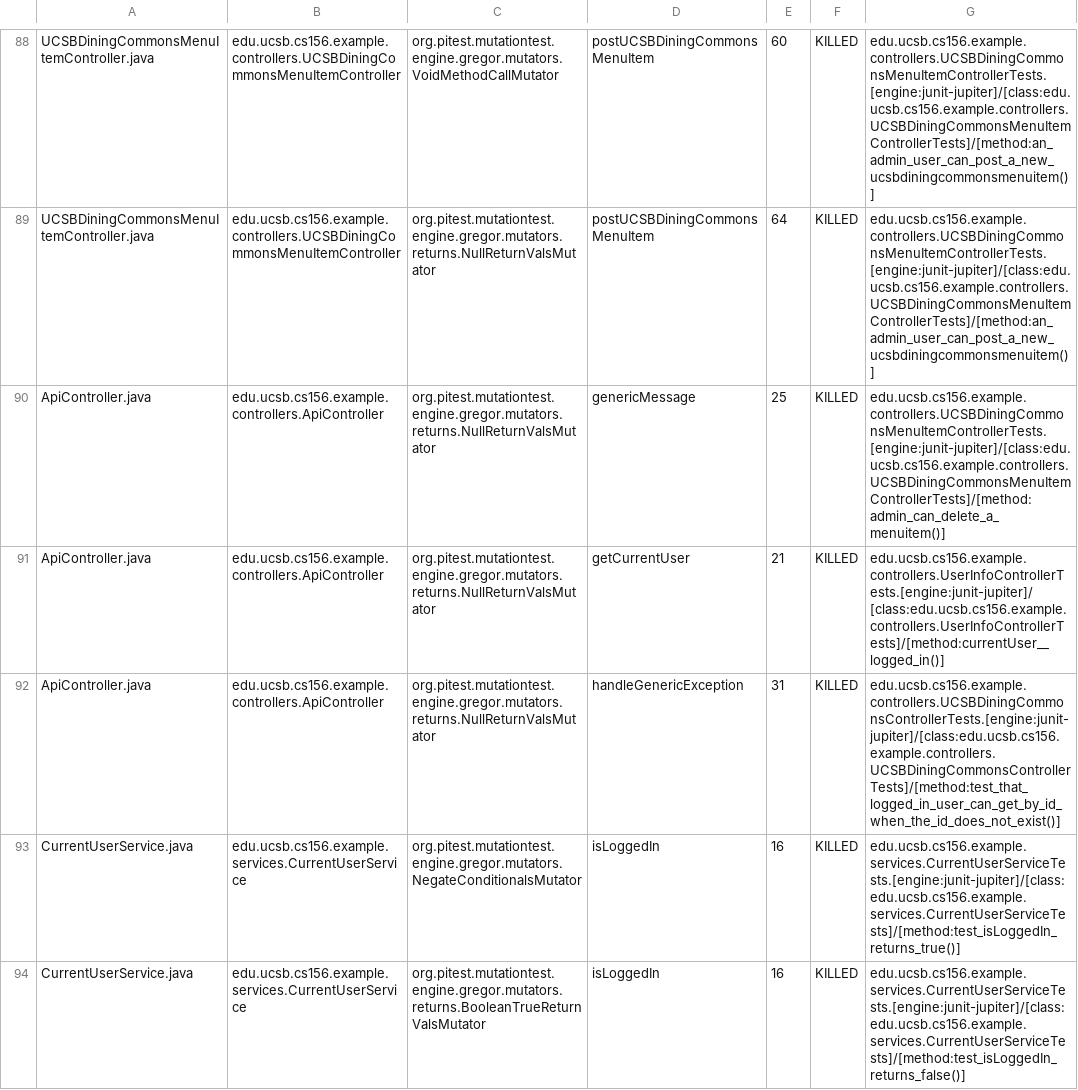
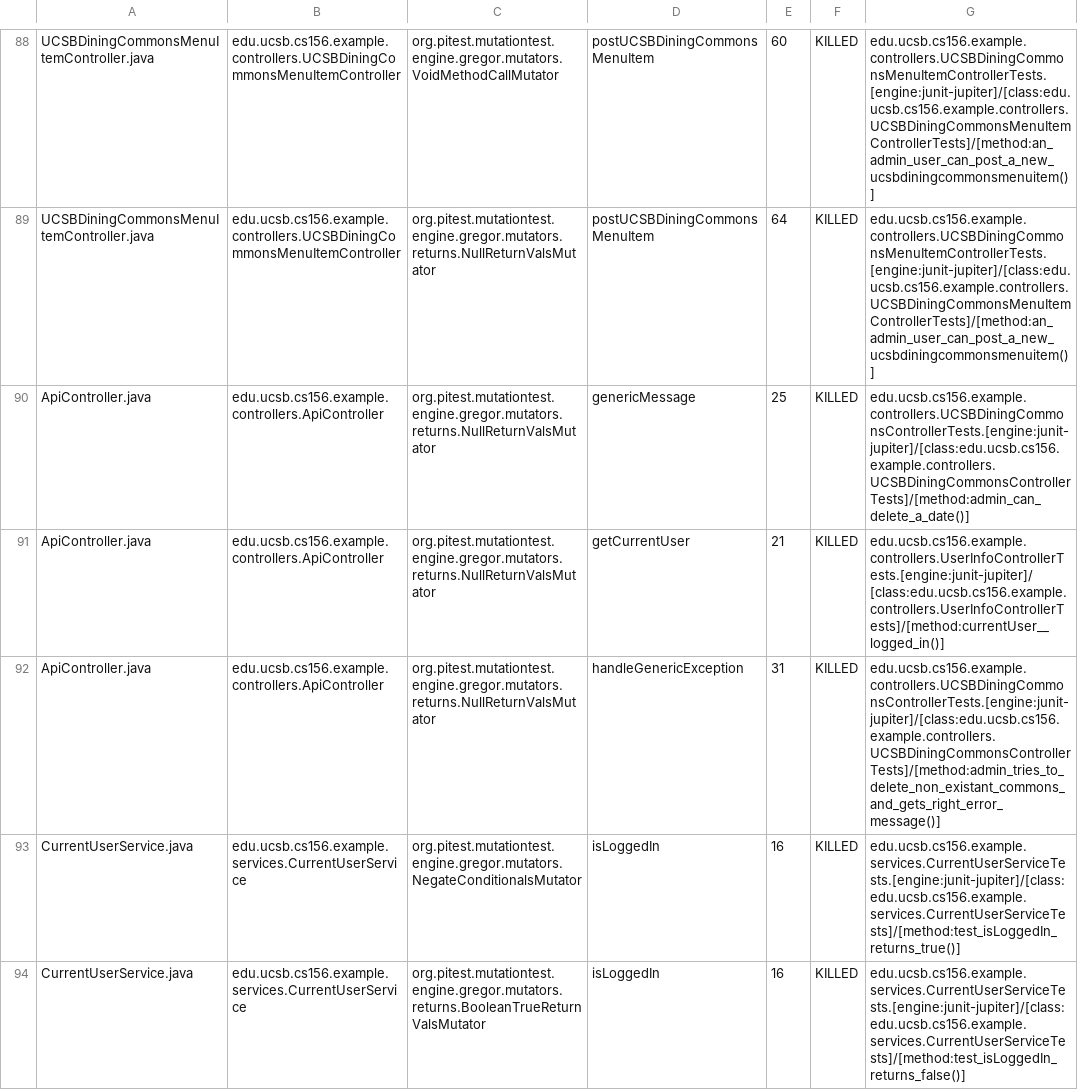
Before and after one commit to ucsb-cs156-f23/team02-f23-6pm-2, a CSV file: prs/57/pitest/mutations.csv, drawn as a sheet; only a part is shown, gaps mark what is left out.

Commit message:
Deploying to gh-pages from @ ucsb-cs156-f23/team02-f23-6pm-2@0ebcbc31f2a7bfd3e411c4ce17b72d7083938ad7 🚀

```diff
--- a/prs/57/pitest/mutations.csv
+++ b/prs/57/pitest/mutations.csv
@@ -89,5 +89,5 @@ UCSBDiningCommonsMenuItemController.java,edu.ucsb.cs156.example.controllers.UCSB
 UCSBDiningCommonsMenuItemController.java,edu.ucsb.cs156.example.controllers.UCSBDiningCommonsMenuItemController,org.pitest.mutationtest.engine.gregor.mutators.returns.NullReturnValsMutator,postUCSBDiningCommonsMenuItem,64,KILLED,edu.ucsb.cs156.example.controllers.UCSBDiningCommonsMenuItemControllerTests.[engine:junit-jupiter]/[class:edu.ucsb.cs156.example.controllers.UCSBDiningCommonsMenuItemControllerTests]/[method:an_admin_user_can_post_a_new_ucsbdiningcommonsmenuitem()]
-ApiController.java,edu.ucsb.cs156.example.controllers.ApiController,org.pitest.mutationtest.engine.gregor.mutators.returns.NullReturnValsMutator,genericMessage,25,KILLED,edu.ucsb.cs156.example.controllers.UCSBDiningCommonsMenuItemControllerTests.[engine:junit-jupiter]/[class:edu.ucsb.cs156.example.controllers.UCSBDiningCommonsMenuItemControllerTests]/[method:admin_can_delete_a_menuitem()]
+ApiController.java,edu.ucsb.cs156.example.controllers.ApiController,org.pitest.mutationtest.engine.gregor.mutators.returns.NullReturnValsMutator,genericMessage,25,KILLED,edu.ucsb.cs156.example.controllers.UCSBDiningCommonsControllerTests.[engine:junit-jupiter]/[class:edu.ucsb.cs156.example.controllers.UCSBDiningCommonsControllerTests]/[method:admin_can_delete_a_date()]
 ApiController.java,edu.ucsb.cs156.example.controllers.ApiController,org.pitest.mutationtest.engine.gregor.mutators.returns.NullReturnValsMutator,getCurrentUser,21,KILLED,edu.ucsb.cs156.example.controllers.UserInfoControllerTests.[engine:junit-jupiter]/[class:edu.ucsb.cs156.example.controllers.UserInfoControllerTests]/[method:currentUser__logged_in()]
-ApiController.java,edu.ucsb.cs156.example.controllers.ApiController,org.pitest.mutationtest.engine.gregor.mutators.returns.NullReturnValsMutator,handleGenericException,31,KILLED,edu.ucsb.cs156.example.controllers.UCSBDiningCommonsControllerTests.[engine:junit-jupiter]/[class:edu.ucsb.cs156.example.controllers.UCSBDiningCommonsControllerTests]/[method:test_that_logged_in_user_can_get_by_id_when_the_id_does_not_exist()]
+ApiController.java,edu.ucsb.cs156.example.controllers.ApiController,org.pitest.mutationtest.engine.gregor.mutators.returns.NullReturnValsMutator,handleGenericException,31,KILLED,edu.ucsb.cs156.example.controllers.UCSBDiningCommonsControllerTests.[engine:junit-jupiter]/[class:edu.ucsb.cs156.example.controllers.UCSBDiningCommonsControllerTests]/[method:admin_tries_to_delete_non_existant_commons_and_gets_right_error_message()]
 CurrentUserService.java,edu.ucsb.cs156.example.services.CurrentUserService,org.pitest.mutationtest.engine.gregor.mutators.NegateConditionalsMutator,isLoggedIn,16,KILLED,edu.ucsb.cs156.example.services.CurrentUserServiceTests.[engine:junit-jupiter]/[class:edu.ucsb.cs156.example.services.CurrentUserServiceTests]/[method:test_isLoggedIn_returns_true()]
```
Also changed, not shown: 14 other files.
